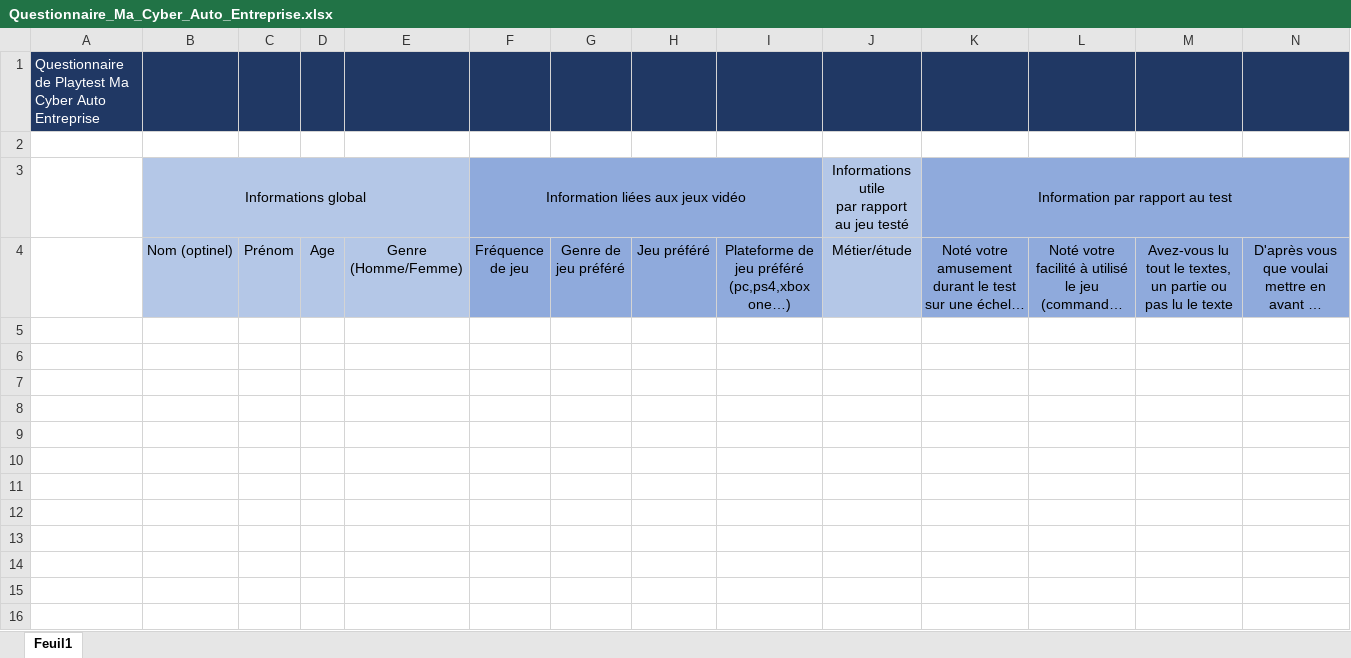
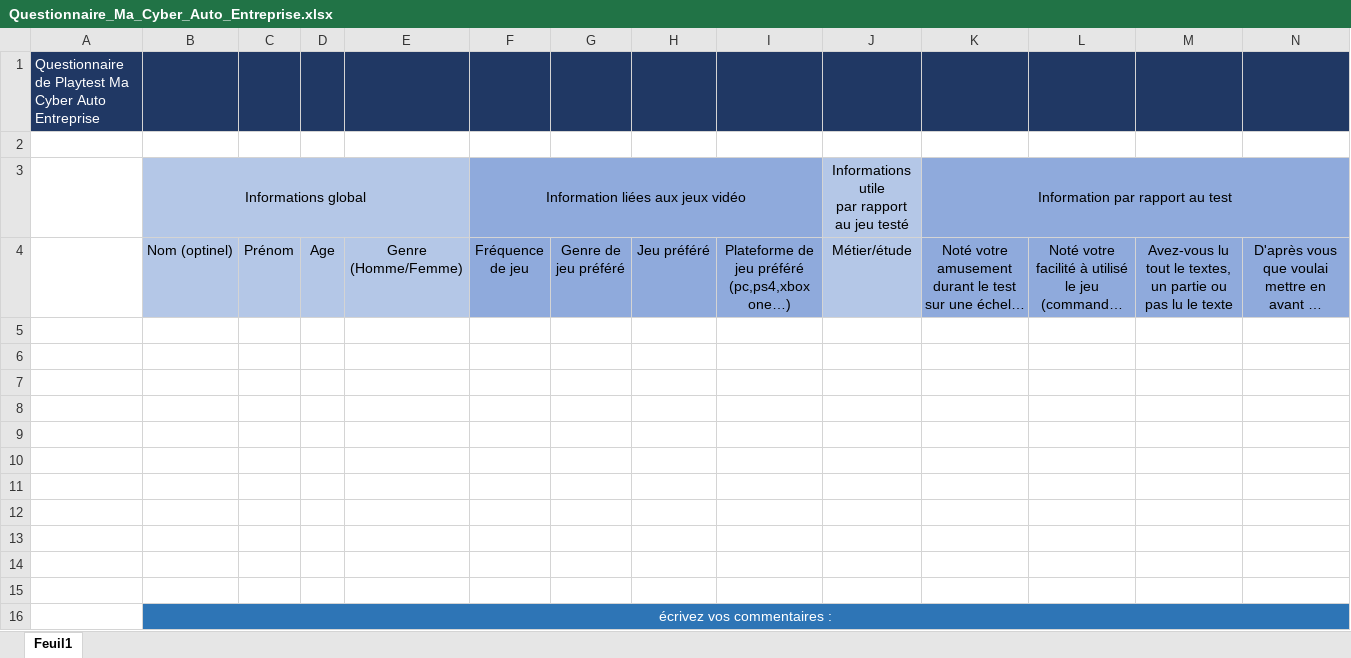
Before and after one commit to AnthonyLamour/M_TP_Examens_Trimestre1_AnthonyLamour, an Excel workbook: Questionnaire_Ma_Cyber_Auto_Entreprise.xlsx, sheet Feuil1, drawn as a sheet; only a part is shown; long unchanged cells end in …; values as stored, in another font and other column widths than the file's, no borders; rows hold the shown columns only; the diff names each change by its address in the sheet, - before the commit and + after, or states it on an @@ line.

Commit message:
Rajout d'espace de commentaire
Ajout d'espace de commentaire dans les deux questionnaires

```diff
--- a/Questionnaire_Ma_Cyber_Auto_Entreprise.xlsx (sheet Feuil1)
+++ b/Questionnaire_Ma_Cyber_Auto_Entreprise.xlsx (sheet Feuil1)
+row 5: (empty)
+row 6: (empty)
+row 7: (empty)
+row 8: (empty)
+row 9: (empty)
+row 10: (empty)
+row 11: (empty)
+row 12: (empty)
+row 13: (empty)
+row 14: (empty)
+row 15: (empty)
+row 16:  | écrivez vos commentaires :
```
Also changed, not shown: Questionaire_Hellink.xlsx.
